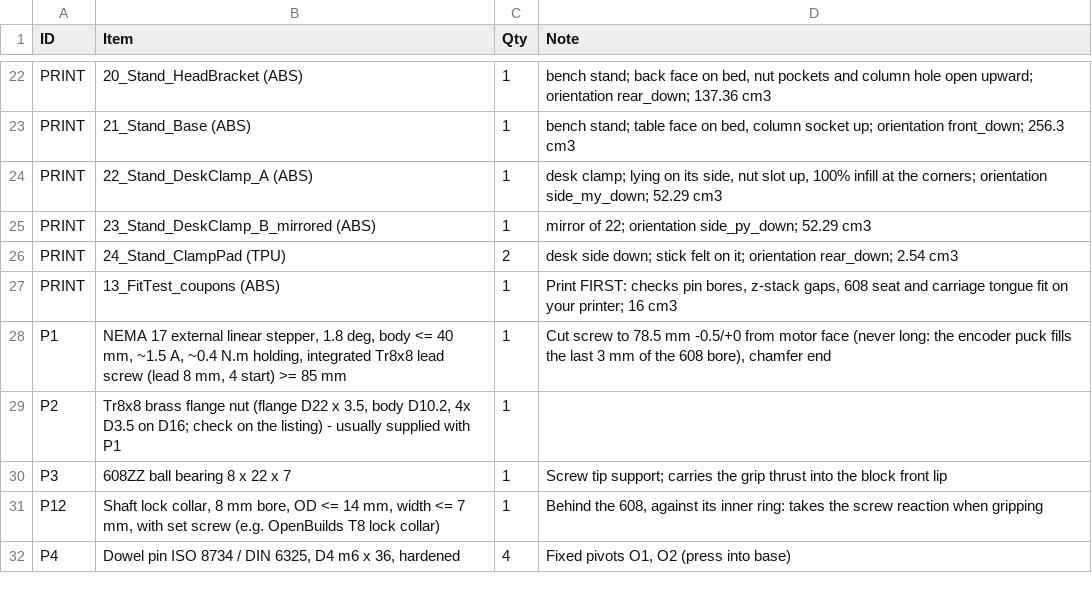
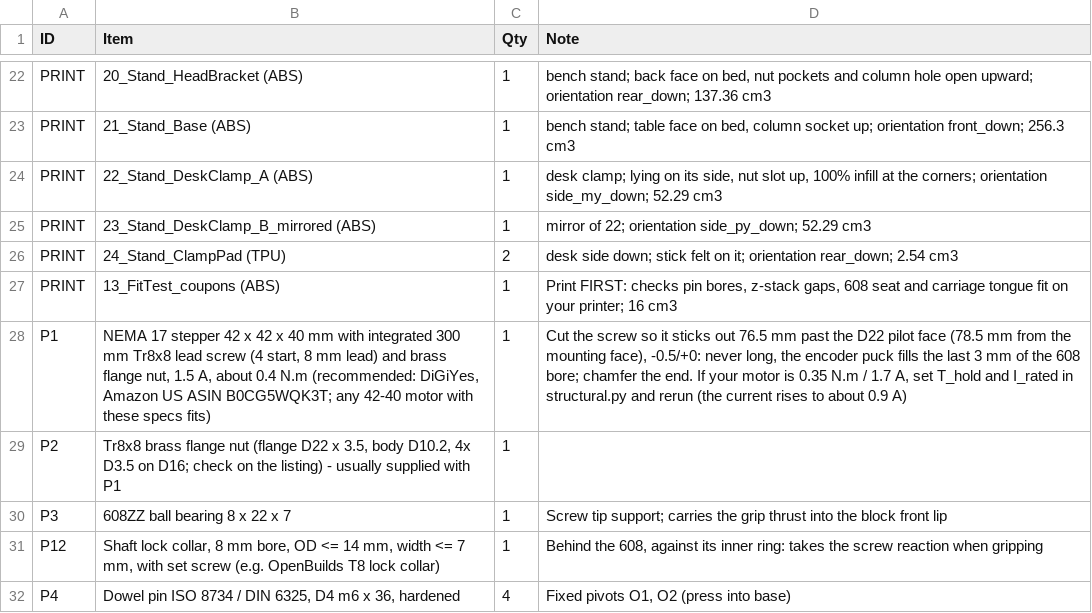
Before and after one commit to anuragbhandari-eng/Gripper_V2, a CSV file: gripper_fabrication_rev7/BOM.csv, drawn as a sheet; only a part is shown, gaps mark what is left out.

```diff
--- a/gripper_fabrication_rev7/BOM.csv
+++ b/gripper_fabrication_rev7/BOM.csv
@@ -27,3 +27,3 @@ PRINT,24_Stand_ClampPad (TPU),2,desk side down; stick felt on it; orientation re
 PRINT,13_FitTest_coupons (ABS),1,"Print FIRST: checks pin bores, z-stack gaps, 608 seat and carriage tongue fit on your printer; 16 cm3"
-P1,"NEMA 17 external linear stepper, 1.8 deg, body <= 40 mm, ~1.5 A, ~0.4 N.m holding, integrated Tr8x8 lead screw (lead 8 mm, 4 start) >= 85 mm",1,"Cut screw to 78.5 mm -0.5/+0 from motor face (never long: the encoder puck fills the last 3 mm of the 608 bore), chamfer end"
+P1,"NEMA 17 stepper 42 x 42 x 40 mm with integrated 300 mm Tr8x8 lead screw (4 start, 8 mm lead) and brass flange nut, 1.5 A, about 0.4 N.m (recommended: DiGiYes, Amazon US ASIN B0CG5WQK3T; any 42-40 motor with these specs fits)",1,"Cut the screw so it sticks out 76.5 mm past the D22 pilot face (78.5 mm from the mounting face), -0.5/+0: never long, the encoder puck fills the last 3 mm of the 608 bore; chamfer the end. If your motor is 0.35 N.m / 1.7 A, set T_hold and I_rated in structural.py and rerun (the current rises to about 0.9 A)"
 P2,"Tr8x8 brass flange nut (flange D22 x 3.5, body D10.2, 4x D3.5 on D16; check on the listing) - usually supplied with P1",1,
```
Also changed, not shown: 7 other files.
